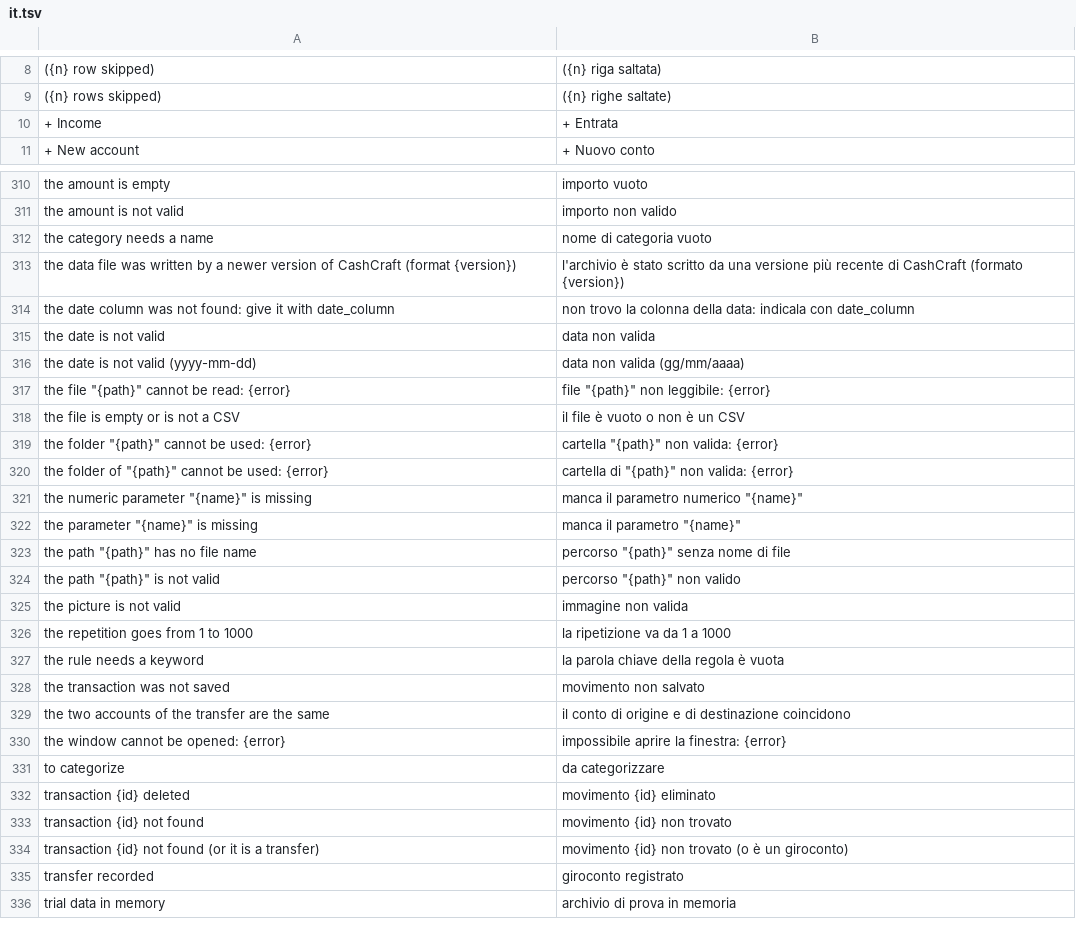
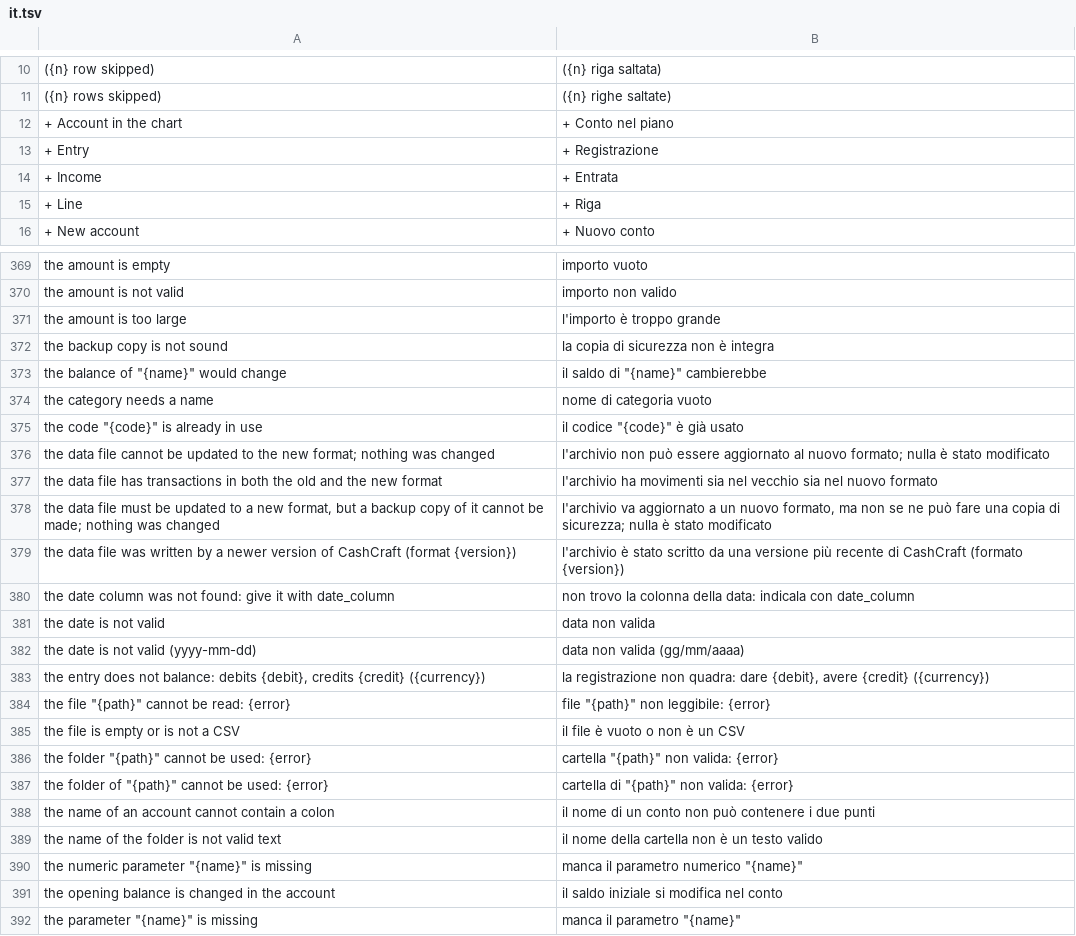
Before and after one commit to mmazzieri/CashCraft, a TSV file: crates/engine/src/i18n/it.tsv, drawn as a sheet; only a part is shown, gaps mark what is left out; the shorter side is filled out with more unchanged rows; the diff covers the shown part only.

```diff
--- a/crates/engine/src/i18n/it.tsv
+++ b/crates/engine/src/i18n/it.tsv
@@ -9,3 +11,6 @@
 ({n} rows skipped)	({n} righe saltate)
++ Account in the chart	+ Conto nel piano
++ Entry	+ Registrazione
 + Income	+ Entrata
++ Line	+ Riga
 + New account	+ Nuovo conto
@@ -311,3 +370,10 @@ the amount is empty	importo vuoto
 the amount is not valid	importo non valido
+the amount is too large	l'importo è troppo grande
+the backup copy is not sound	la copia di sicurezza non è integra
+the balance of "{name}" would change	il saldo di "{name}" cambierebbe
 the category needs a name	nome di categoria vuoto
+the code "{code}" is already in use	il codice "{code}" è già usato
+the data file cannot be updated to the new format; nothing was changed	l'archivio non può essere aggiornato al nuovo formato; nulla è stato modificato
+the data file has transactions in both the old and the new format	l'archivio ha movimenti sia nel vecchio sia nel nuovo formato
+the data file must be updated to a new format, but a backup copy of it cannot be made; nothing was changed	l'archivio va aggiornato a un nuovo formato, ma non se ne può fare una copia di sicurezza; nulla è stato modificato
 the data file was written by a newer version of CashCraft (format {version})	l'archivio è stato scritto da una versione più recente di CashCraft (formato {version})
@@ -316,2 +382,3 @@ the date is not valid	data non valida
 the date is not valid (yyyy-mm-dd)	data non valida (gg/mm/aaaa)
+the entry does not balance: debits {debit}, credits {credit} ({currency})	la registrazione non quadra: dare {debit}, avere {credit} ({currency})
 the file "{path}" cannot be read: {error}	file "{path}" non leggibile: {error}
@@ -320,3 +387,6 @@ the folder "{path}" cannot be used: {error}	cartella "{path}" non valida: {error
 the folder of "{path}" cannot be used: {error}	cartella di "{path}" non valida: {error}
+the name of an account cannot contain a colon	il nome di un conto non può contenere i due punti
+the name of the folder is not valid text	il nome della cartella non è un testo valido
 the numeric parameter "{name}" is missing	manca il parametro numerico "{name}"
+the opening balance is changed in the account	il saldo iniziale si modifica nel conto
 the parameter "{name}" is missing	manca il parametro "{name}"
```
Also changed, not shown: 67 added rows elsewhere in this file, 13 other files.
